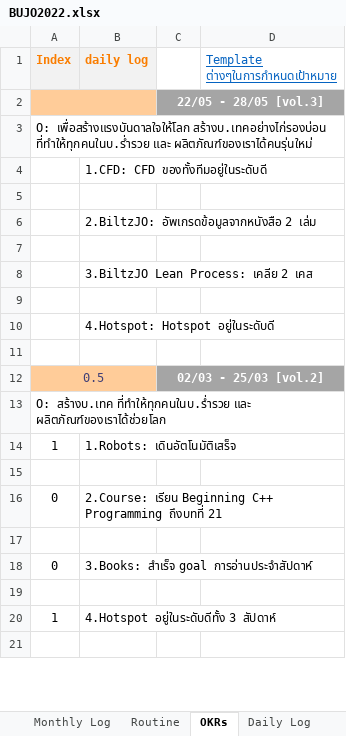
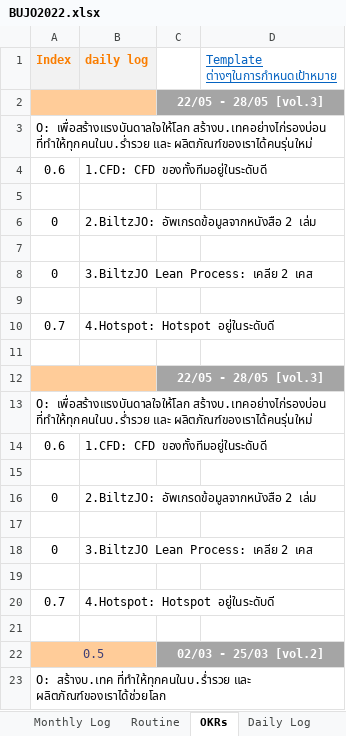
Before and after one commit to voltagit/voltagit.github.io, an Excel workbook: BUJO2022.xlsx, sheet OKRs, drawn as a sheet; only a part is shown; the shorter side is filled out with more unchanged rows; values as stored, in another font and other column widths than the file's, no borders; addresses are those after the commit; the diff names each change by its address in the sheet, - before the commit and + after, or states it on an @@ line.

```diff
--- a/BUJO2022.xlsx (sheet OKRs)
+++ b/BUJO2022.xlsx (sheet OKRs)
-A4 (Index): (empty)
+A4 (Index): 0.6
-A6 (Index): (empty)
+A6 (Index): 0
-A8 (Index): (empty)
+A8 (Index): 0
+row 10: 0.7 | 4.Hotspot: Hotspot อยู่ในระดับดี
-B11 (daily log): 4.Hotspot: Hotspot อยู่ในระดับดี
+B11 (daily log): (empty)
+row 12:  |  | 22/05 - 28/05 [vol.3]
+row 13: O: เพื่อสร้างแรงบันดาลใจให้โลก สร้างบ.เทคอย่างไก่รองบ่อน ที่ทำให้ทุกคนในบ.ร่ำรวย และ ผลิตภัณฑ์ของเราได้คนรุ่นใหม่
+row 14: 0.6 | 1.CFD: CFD ของทั้งทีมอยู่ในระดับดี
+row 15: (empty)
+row 16: 0 | 2.BiltzJO: อัพเกรดข้อมูลจากหนังสือ 2 เล่ม
+row 17: (empty)
+row 18: 0 | 3.BiltzJO Lean Process: เคลีย 2 เคส
+row 19: (empty)
+row 20: 0.7 | 4.Hotspot: Hotspot อยู่ในระดับดี
```
Also changed, not shown: sheet Monthly Log, sheet Time Log, sheet Daily Log, hidden cells, 5 other files.
